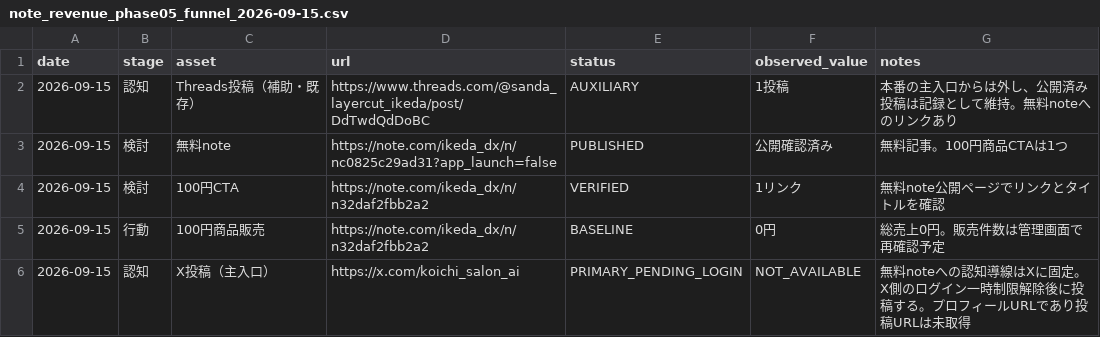
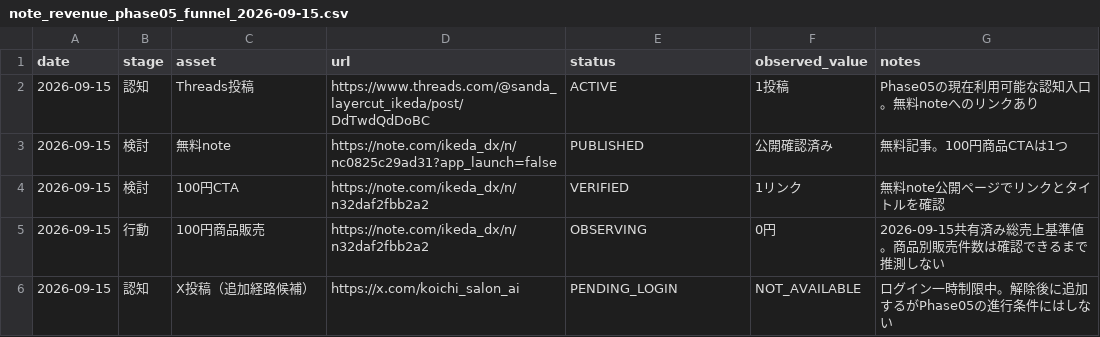
Before and after one commit to koichi050791-afk/salon-growth-os, a CSV file: 06_AUDIT/note_revenue_phase05_funnel_2026-09-15.csv, drawn as a sheet.

Commit message:
Activate Threads recognition path for Phase05

```diff
--- a/06_AUDIT/note_revenue_phase05_funnel_2026-09-15.csv
+++ b/06_AUDIT/note_revenue_phase05_funnel_2026-09-15.csv
@@ -1,6 +1,6 @@
 date,stage,asset,url,status,observed_value,notes
-2026-09-15,認知,Threads投稿（補助・既存）,https://www.threads.com/@sanda_layercut_ikeda/post/DdTwdQdDoBC,AUXILIARY,1投稿,本番の主入口からは外し、公開済み投稿は記録として維持。無料noteへのリンクあり
+2026-09-15,認知,Threads投稿,https://www.threads.com/@sanda_layercut_ikeda/post/DdTwdQdDoBC,ACTIVE,1投稿,Phase05の現在利用可能な認知入口。無料noteへのリンクあり
 2026-09-15,検討,無料note,https://note.com/ikeda_dx/n/nc0825c29ad31?app_launch=false,PUBLISHED,公開確認済み,無料記事。100円商品CTAは1つ
 2026-09-15,検討,100円CTA,https://note.com/ikeda_dx/n/n32daf2fbb2a2,VERIFIED,1リンク,無料note公開ページでリンクとタイトルを確認
-2026-09-15,行動,100円商品販売,https://note.com/ikeda_dx/n/n32daf2fbb2a2,BASELINE,0円,総売上0円。販売件数は管理画面で再確認予定
-2026-09-15,認知,X投稿（主入口）,https://x.com/koichi_salon_ai,PRIMARY_PENDING_LOGIN,NOT_AVAILABLE,無料noteへの認知導線はXに固定。X側のログイン一時制限解除後に投稿する。プロフィールURLであり投稿URLは未取得
+2026-09-15,行動,100円商品販売,https://note.com/ikeda_dx/n/n32daf2fbb2a2,OBSERVING,0円,2026-09-15共有済み総売上基準値。商品別販売件数は確認できるまで推測しない
+2026-09-15,認知,X投稿（追加経路候補）,https://x.com/koichi_salon_ai,PENDING_LOGIN,NOT_AVAILABLE,ログイン一時制限中。解除後に追加するがPhase05の進行条件にはしない
```
